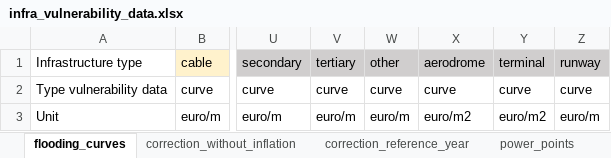
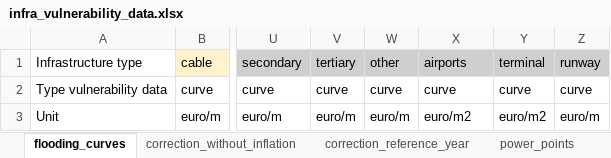
Before and after one commit to snirandjan/gmhcira, an Excel workbook: data/infra_vulnerability_data.xlsx, sheet flooding_curves, drawn as a sheet; only a part is shown, gaps mark what is left out; values as stored, in another font and other column widths than the file's, no borders; the diff names each change by its address in the sheet, - before the commit and + after, or states it on an @@ line.

Commit message:
Rename aerodrome to airports
for consistency with other code

```diff
--- a/data/infra_vulnerability_data.xlsx (sheet flooding_curves)
+++ b/data/infra_vulnerability_data.xlsx (sheet flooding_curves)
-X1: aerodrome
+X1: airports
```
